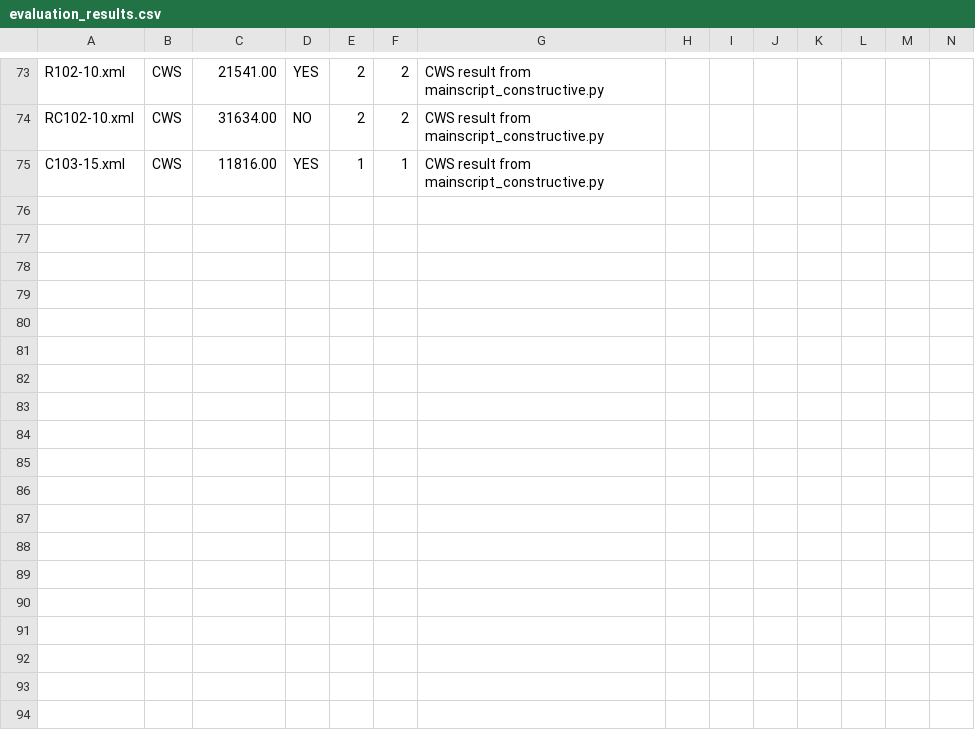
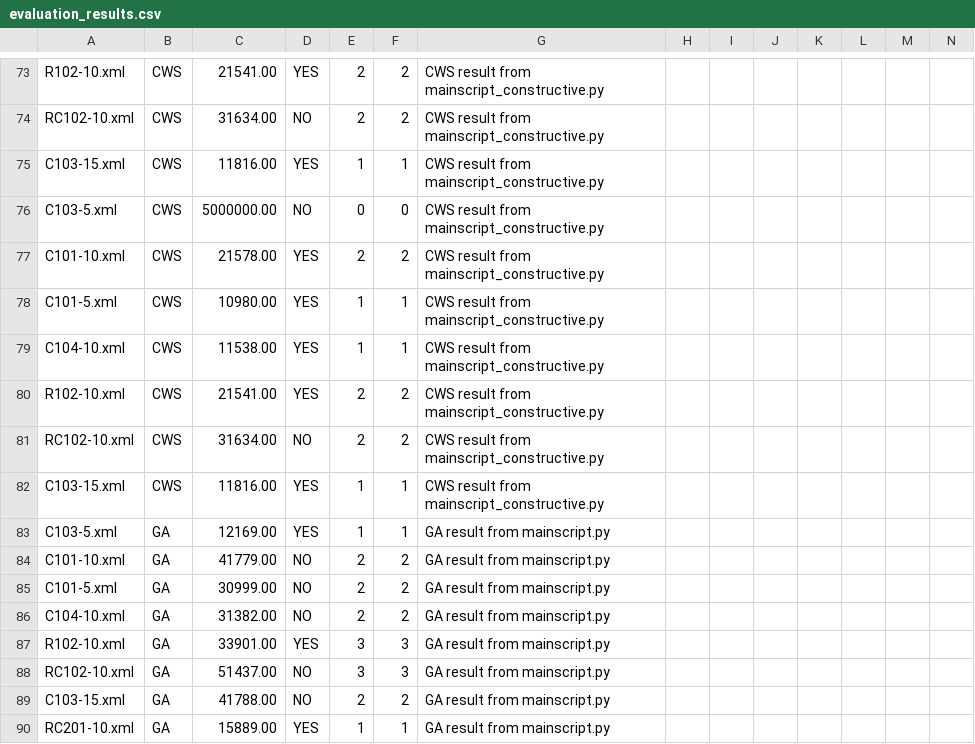
Before and after one commit to snanda8/evrp-dissertation, a CSV file: evaluation_results.csv, drawn as a sheet; only a part is shown, gaps mark what is left out; the diff names each change by its address in the sheet, - before the commit and + after, or states it on an @@ line.

```diff
--- a/evaluation_results.csv
+++ b/evaluation_results.csv
+row 76: C103-5.xml | CWS | 5000000.00 | NO | 0 | 0 | CWS result from mainscript_constructive.py
+row 77: C101-10.xml | CWS | 21578.00 | YES | 2 | 2 | CWS result from mainscript_constructive.py
+row 78: C101-5.xml | CWS | 10980.00 | YES | 1 | 1 | CWS result from mainscript_constructive.py
+row 79: C104-10.xml | CWS | 11538.00 | YES | 1 | 1 | CWS result from mainscript_constructive.py
+row 80: R102-10.xml | CWS | 21541.00 | YES | 2 | 2 | CWS result from mainscript_constructive.py
+row 81: RC102-10.xml | CWS | 31634.00 | NO | 2 | 2 | CWS result from mainscript_constructive.py
+row 82: C103-15.xml | CWS | 11816.00 | YES | 1 | 1 | CWS result from mainscript_constructive.py
+row 83: C103-5.xml | GA | 12169.00 | YES | 1 | 1 | GA result from mainscript.py
+row 84: C101-10.xml | GA | 41779.00 | NO | 2 | 2 | GA result from mainscript.py
+row 85: C101-5.xml | GA | 30999.00 | NO | 2 | 2 | GA result from mainscript.py
+row 86: C104-10.xml | GA | 31382.00 | NO | 2 | 2 | GA result from mainscript.py
+row 87: R102-10.xml | GA | 33901.00 | YES | 3 | 3 | GA result from mainscript.py
+row 88: RC102-10.xml | GA | 51437.00 | NO | 3 | 3 | GA result from mainscript.py
+row 89: C103-15.xml | GA | 41788.00 | NO | 2 | 2 | GA result from mainscript.py
+row 90: RC201-10.xml | GA | 15889.00 | YES | 1 | 1 | GA result from mainscript.py
```
Also changed, not shown: 1 other file.
